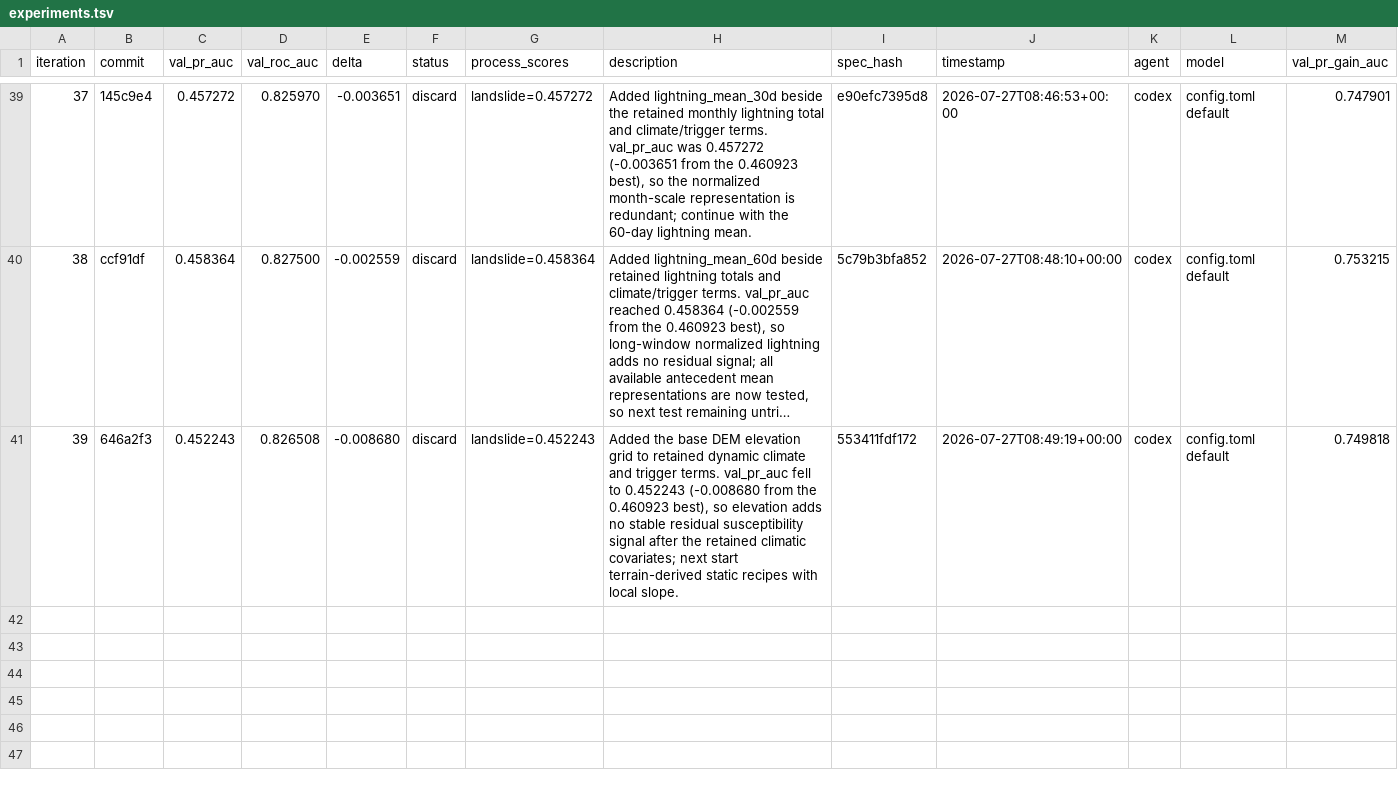
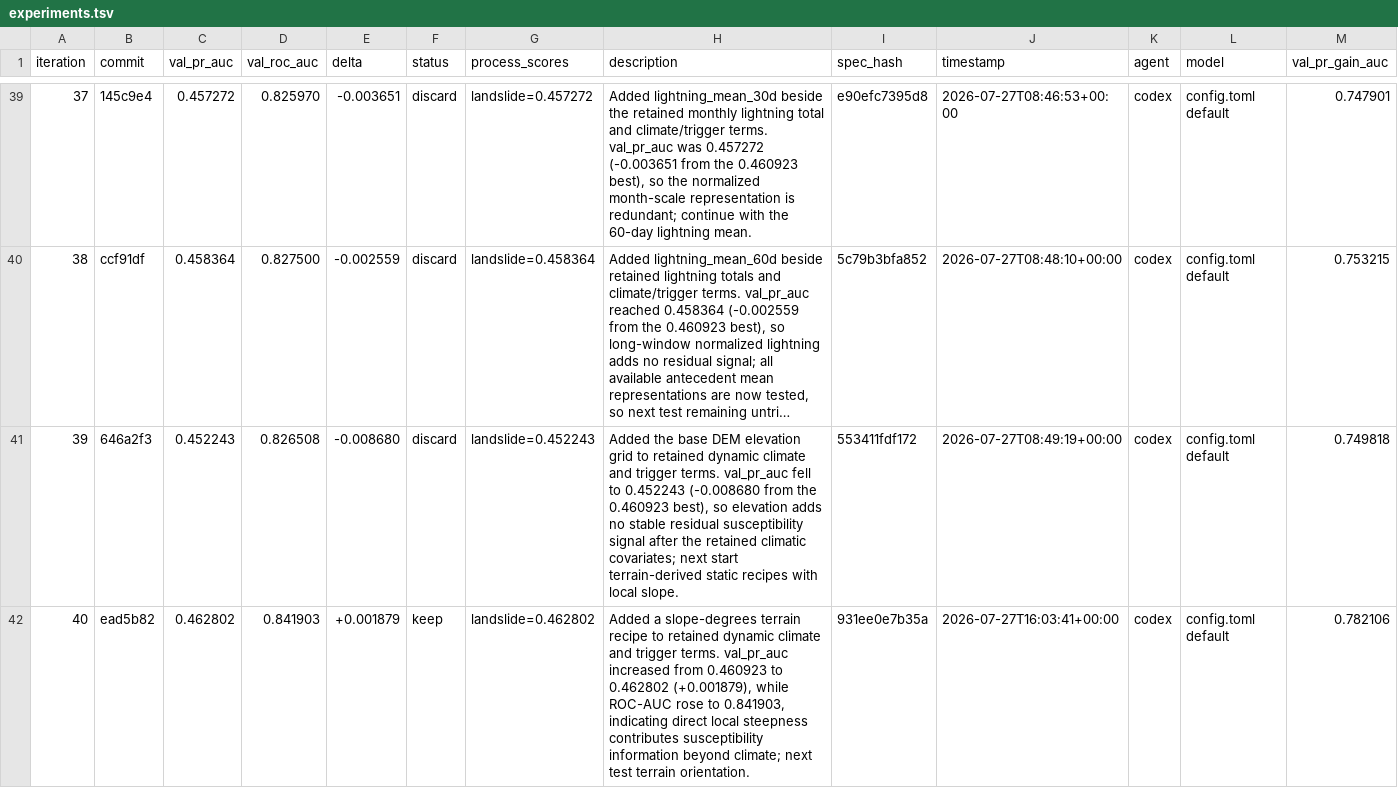
Before and after one commit to alexandredunant/autosearch_lab, a TSV file: artifacts/experiments/experiments.tsv, drawn as a sheet; only a part is shown, gaps mark what is left out; long unchanged cells end in …; the diff names each change by its address in the sheet, - before the commit and + after, or states it on an @@ line.

Commit message:
Candidate: add terrain slope

```diff
--- a/artifacts/experiments/experiments.tsv
+++ b/artifacts/experiments/experiments.tsv
+row 42: 40 | ead5b82 | 0.462802 | 0.841903 | +0.001879 | keep | landslide=0.462802 | Added a slope-degrees terrain recipe to retained dynamic climate and trigger terms. val_pr_auc increased from 0.460923 to 0.462802 (+0.001879), while ROC-AUC rose to 0.841903, indicating direct local steepness contributes susceptibility information beyond climate; next test terrain orientation. | 931ee0e7b35a | 2026-07-27T16:03:41+00:00 | codex | config.toml default | 0.782106
```
Also changed, not shown: 3 other files.
